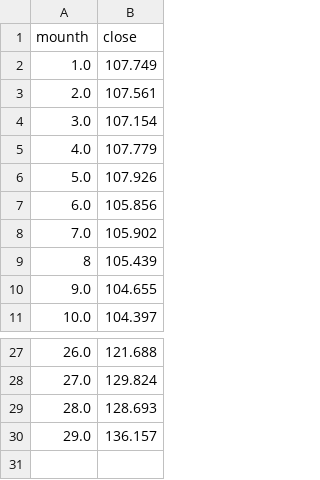
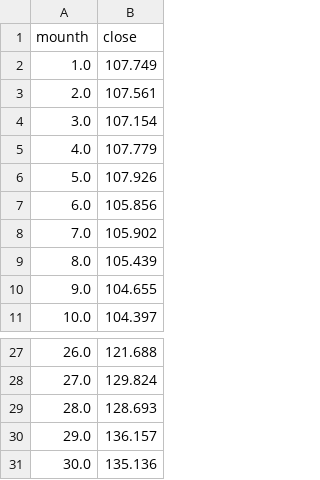
Before and after one commit to DerryL28/csv, a CSV file: FXOPEN_USDJPY, 1M.csv, drawn as a sheet; only a part is shown, gaps mark what is left out.

Commit message:
Update FXOPEN_USDJPY, 1M.csv

```diff
--- a/FXOPEN_USDJPY, 1M.csv
+++ b/FXOPEN_USDJPY, 1M.csv
@@ -8,3 +8,3 @@ mounth,close
 7.0,105.902
-8,105.439
+8.0,105.439
 9.0,104.655
@@ -30 +30,2 @@ mounth,close
 29.0,136.157
+30.0,135.136
```
